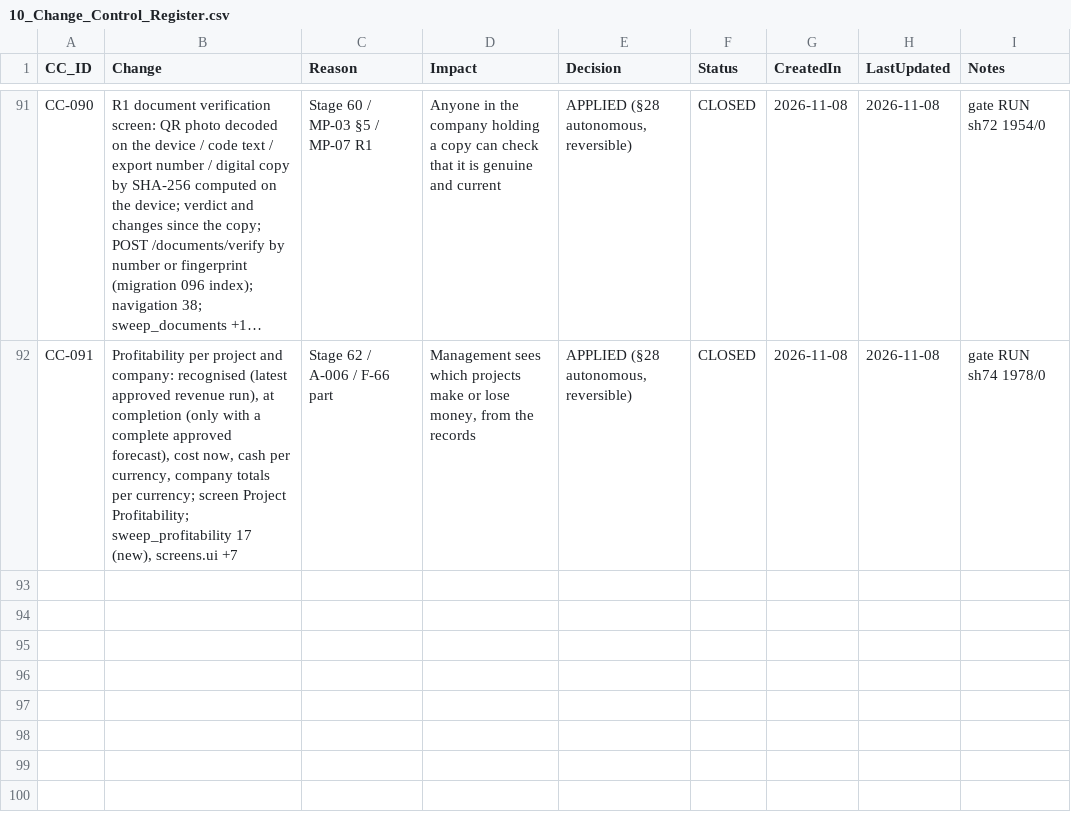
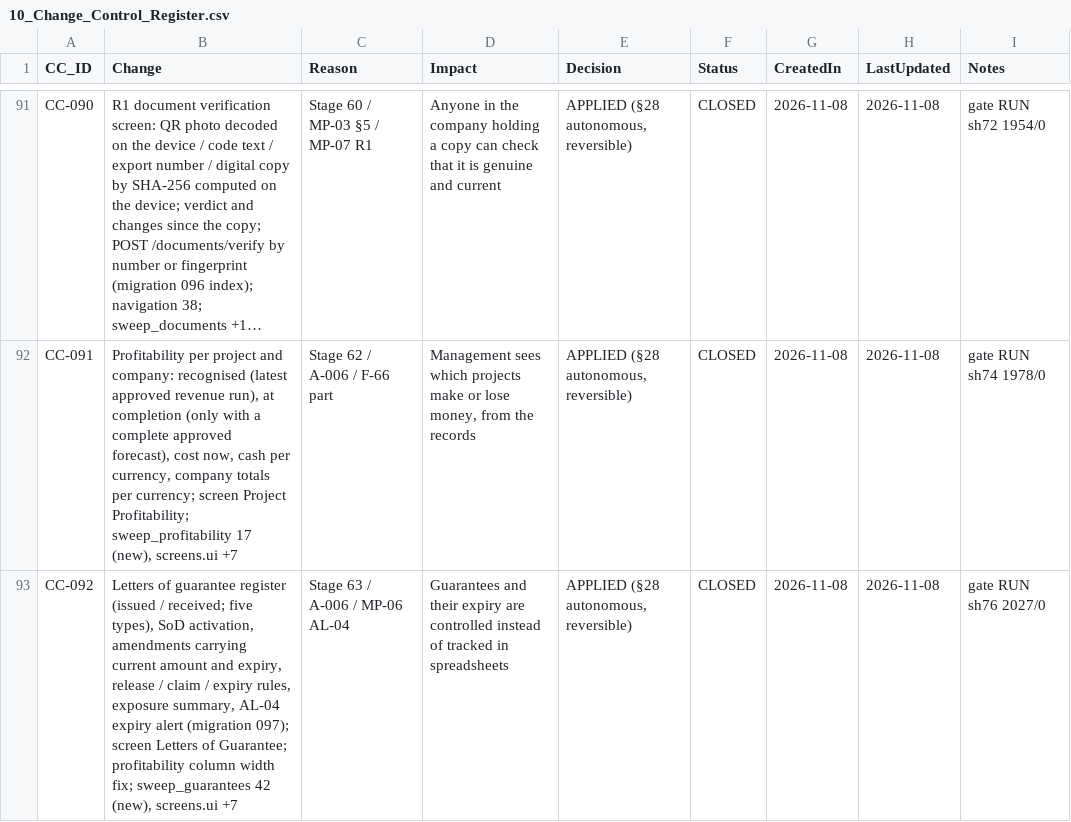
Before and after one commit to krvng5c6t9-rgb/-MISHEL-CONSTRUCTION-INTELLIGENCE-PLATFORM, a CSV file: governance/registers/10_Change_Control_Register.csv, drawn as a sheet; only a part is shown, gaps mark what is left out; long unchanged cells end in …; the diff names each change by its address in the sheet, - before the commit and + after, or states it on an @@ line.

```diff
--- a/governance/registers/10_Change_Control_Register.csv
+++ b/governance/registers/10_Change_Control_Register.csv
+row 93: CC-092 | Letters of guarantee register (issued / received; five types), SoD activation, amendments carrying current amount and expiry, release / claim / expiry rules, exposure summary, AL-04 expiry alert (migration 097); screen Letters of Guarantee; profitability column width fix; sweep_guarantees 42 (new), screens.ui +7 | Stage 63 / A-006 / MP-06 AL-04 | Guarantees and their expiry are controlled instead of tracked in spreadsheets | APPLIED (§28 autonomous, reversible) | CLOSED | 2026-11-08 | 2026-11-08 | gate RUN sh76 2027/0
```
Also changed, not shown: 22 other files.
